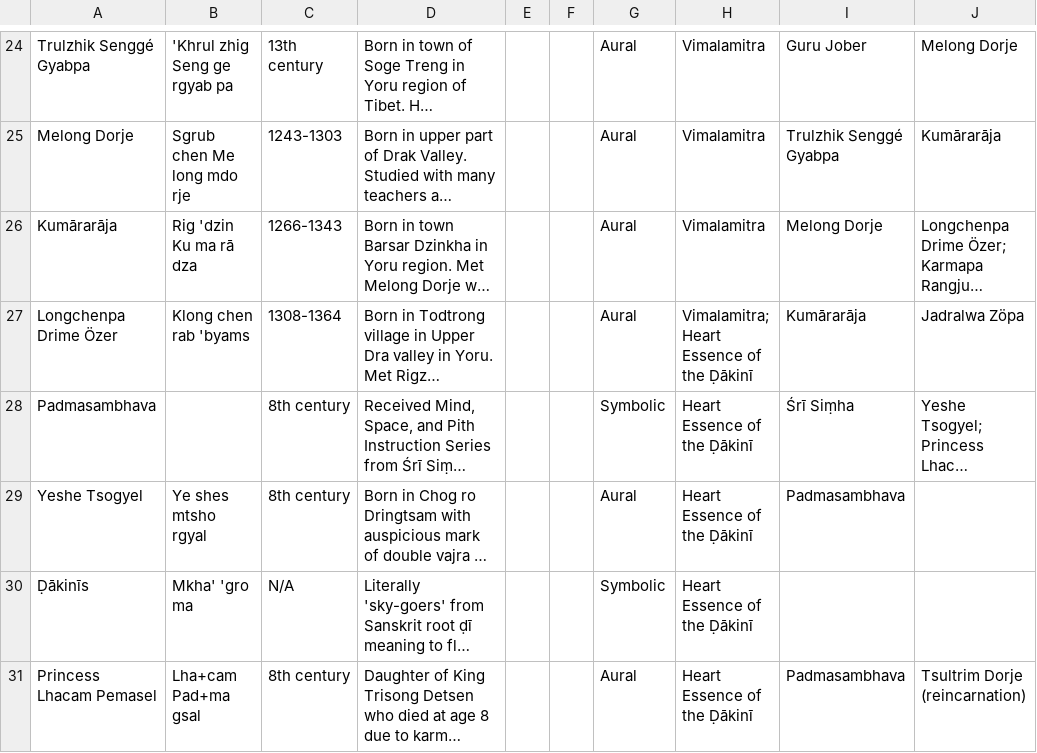
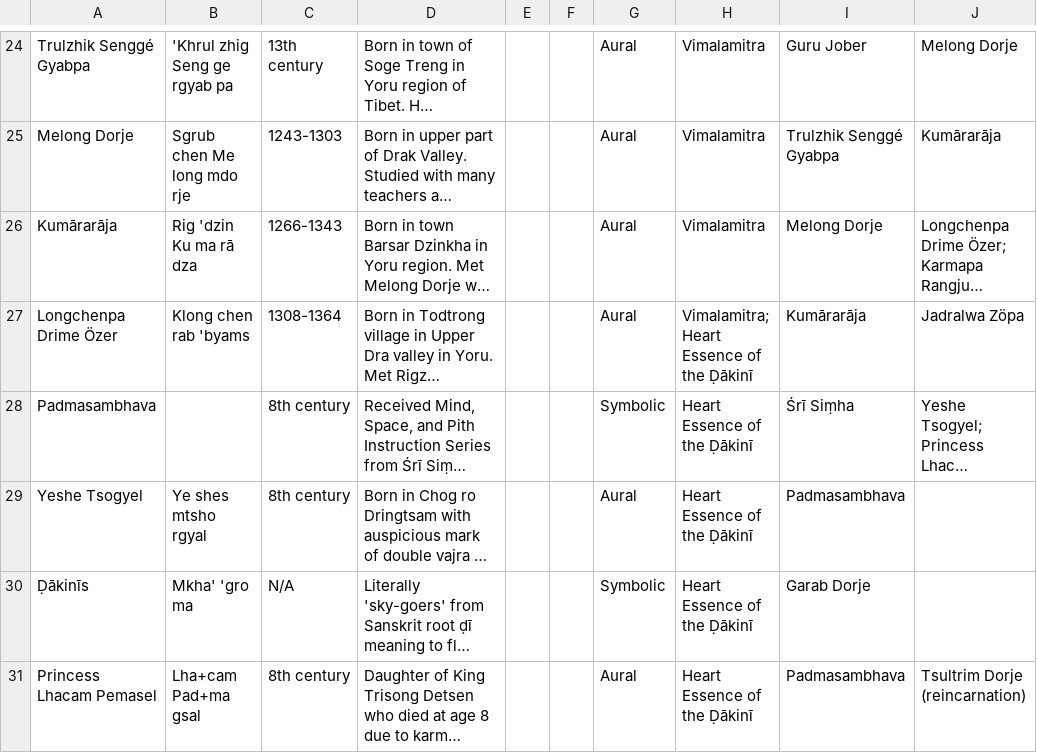
Before and after one commit to aftab-h/buddhist-lineage-tree-for-web, a CSV file: data/dzogchen_lineage.csv, drawn as a sheet; only a part is shown, gaps mark what is left out; long unchanged cells end in …; the diff covers the shown part only; the diff names each change by its address in the sheet, - before the commit and + after, or states it on an @@ line.

```diff
--- a/data/dzogchen_lineage.csv
+++ b/data/dzogchen_lineage.csv
-I30: (empty)
+I30: Garab Dorje
```
Also changed, not shown: 1 removed row and 4 edited cells elsewhere in this file, 1 other file.
